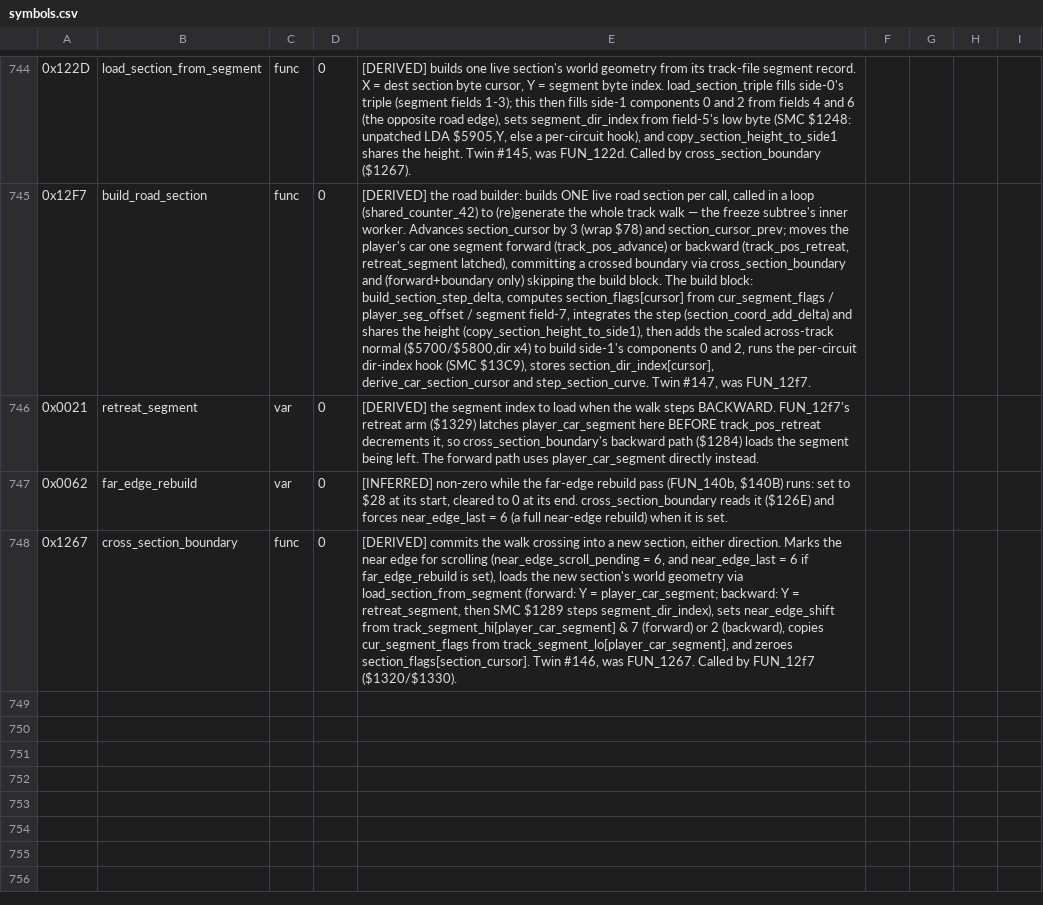
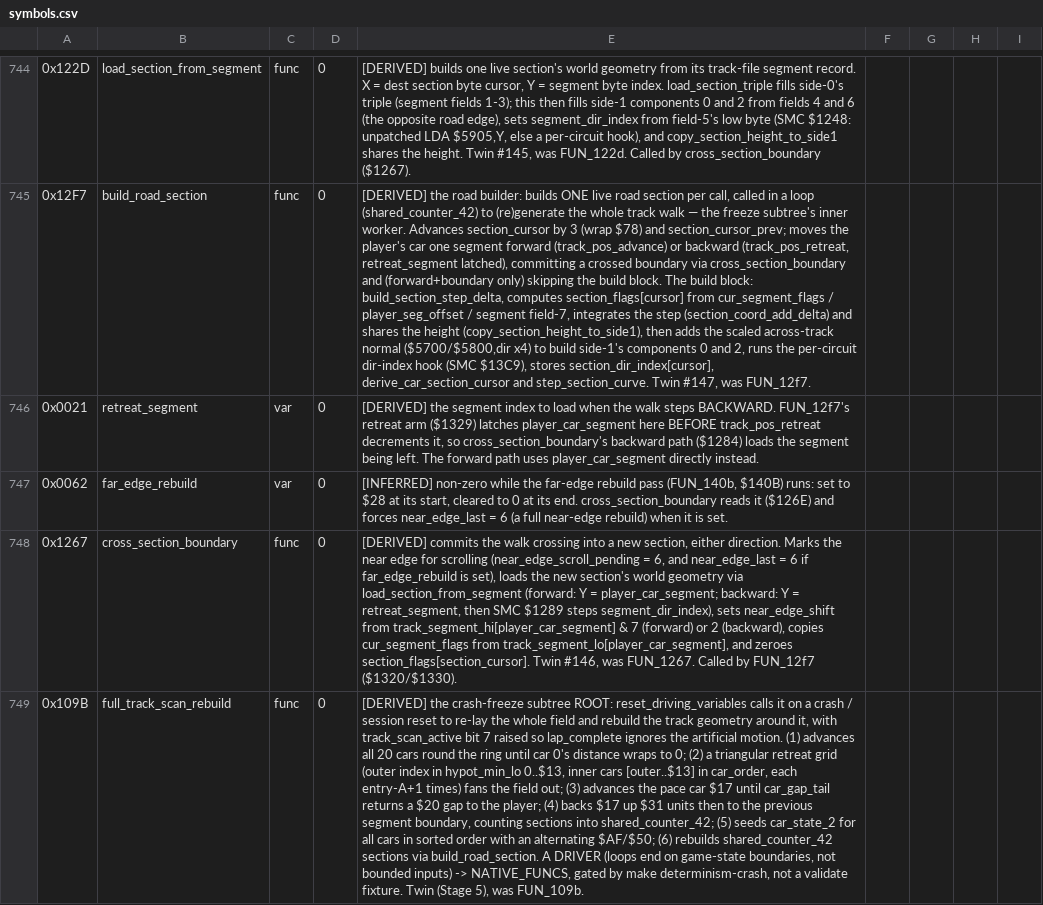
Before and after one commit to Vesuri/revs, a CSV file: disasm/symbols.csv, drawn as a sheet; only a part is shown, gaps mark what is left out; the diff names each change by its address in the sheet, - before the commit and + after, or states it on an @@ line.

Commit message:
🧹 full_track_scan_rebuild: crash-freeze subtree ROOT ($109B) → native twin (Stage 5)
The ~5s off-track freeze driver FUN_109b becomes idiomatic C. Like
race_main_loop it is a DRIVER whose oracle can't run on randomised memory
(its loops end on live game-state boundaries: field distance wrap, car $17
gap==$20), so it joins NATIVE_FUNCS — __t6502 oracle split, no validate
fixture — and is gated instead by a new whole-memory diff.

New gate `make determinism-crash`: same drive build as determinism-drive but
frame 1500, past several off-track crash→scan→reset cycles (FUN_109b runs 7×
vs 0/2× parked/on-track). Golden recorded off the transliterated baseline;
sabotage-proven sensitive; twin PASSes byte-identically. validate,
determinism, determinism-drive all remain 0-mismatch.

```diff
--- a/disasm/symbols.csv
+++ b/disasm/symbols.csv
+row 749: 0x109B | full_track_scan_rebuild | func | 0 | [DERIVED] the crash-freeze subtree ROOT: reset_driving_variables calls it on a crash / session reset to re-lay the whole field and rebuild the track geometry around it, with track_scan_active bit 7 raised so lap_complete ignores the artificial motion. (1) advances all 20 cars round the ring until car 0's distance wraps to 0; (2) a triangular retreat grid (outer index in hypot_min_lo 0..$13, inner cars [outer..$13] in car_order, each entry-A+1 times) fans the field out; (3) advances the pace car $17 until car_gap_tail returns a $20 gap to the player; (4) backs $17 up $31 units then to the previous segment boundary, counting sections into shared_counter_42; (5) seeds car_state_2 for all cars in sorted order with an alternating $AF/$50; (6) rebuilds shared_counter_42 sections via build_road_section. A DRIVER (loops end on game-state boundaries, not bounded inputs) -> NATIVE_FUNCS, gated by make determinism-crash, not a validate fixture. Twin (Stage 5), was FUN_109b.
```
Also changed, not shown: 3 other files.
